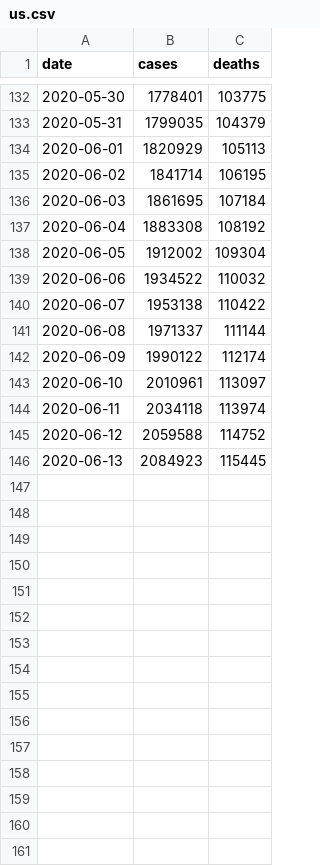
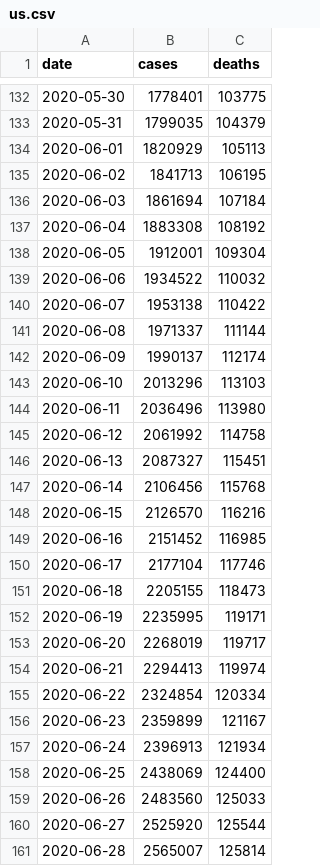
Before and after one commit to genicos/covid, a CSV file: us.csv, drawn as a sheet; only a part is shown, gaps mark what is left out; the diff covers the shown part only.

Commit message:
Updated data

```diff
--- a/us.csv
+++ b/us.csv
@@ -134,6 +134,6 @@ date,cases,deaths
 2020-06-01,1820929,105113
-2020-06-02,1841714,106195
-2020-06-03,1861695,107184
+2020-06-02,1841713,106195
+2020-06-03,1861694,107184
 2020-06-04,1883308,108192
-2020-06-05,1912002,109304
+2020-06-05,1912001,109304
 2020-06-06,1934522,110032
@@ -141,6 +141,21 @@ date,cases,deaths
 2020-06-08,1971337,111144
-2020-06-09,1990122,112174
-2020-06-10,2010961,113097
-2020-06-11,2034118,113974
-2020-06-12,2059588,114752
-2020-06-13,2084923,115445
+2020-06-09,1990137,112174
+2020-06-10,2013296,113103
+2020-06-11,2036496,113980
+2020-06-12,2061992,114758
+2020-06-13,2087327,115451
+2020-06-14,2106456,115768
+2020-06-15,2126570,116216
+2020-06-16,2151452,116985
+2020-06-17,2177104,117746
+2020-06-18,2205155,118473
+2020-06-19,2235995,119171
+2020-06-20,2268019,119717
+2020-06-21,2294413,119974
+2020-06-22,2324854,120334
+2020-06-23,2359899,121167
+2020-06-24,2396913,121934
+2020-06-25,2438069,124400
+2020-06-26,2483560,125033
+2020-06-27,2525920,125544
+2020-06-28,2565007,125814
```
Also changed, not shown: 18 added rows and 89 edited cells elsewhere in this file, 1 other file.
